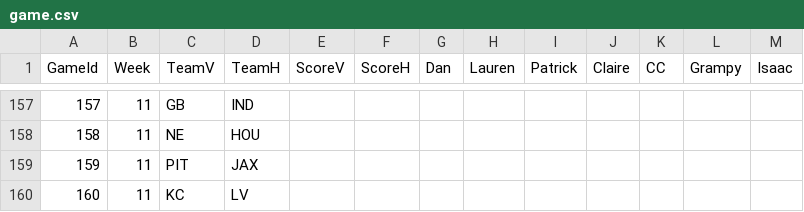
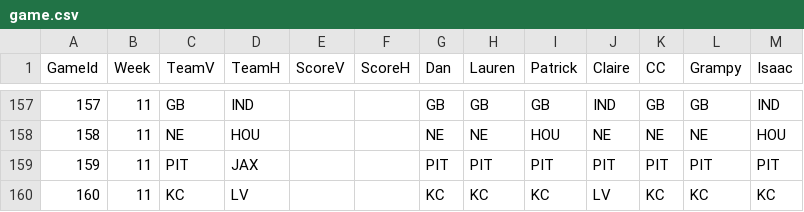
Before and after one commit to dnegrey/nflFamilyPicks, a CSV file: var/game.csv, drawn as a sheet; only a part is shown, gaps mark what is left out; the diff covers the shown part only.

```diff
--- a/var/game.csv
+++ b/var/game.csv
@@ -157,4 +157,4 @@ GameId,Week,TeamV,TeamH,ScoreV,ScoreH,Dan,Lauren,Patrick,Claire,CC,Grampy,Isaac
-157,11,GB,IND,,,,,,,,,
-158,11,NE,HOU,,,,,,,,,
-159,11,PIT,JAX,,,,,,,,,
-160,11,KC,LV,,,,,,,,,
+157,11,GB,IND,,,GB,GB,GB,IND,GB,GB,IND
+158,11,NE,HOU,,,NE,NE,HOU,NE,NE,NE,HOU
+159,11,PIT,JAX,,,PIT,PIT,PIT,PIT,PIT,PIT,PIT
+160,11,KC,LV,,,KC,KC,KC,LV,KC,KC,KC
```
Also changed, not shown: 74 edited cells elsewhere in this file.
